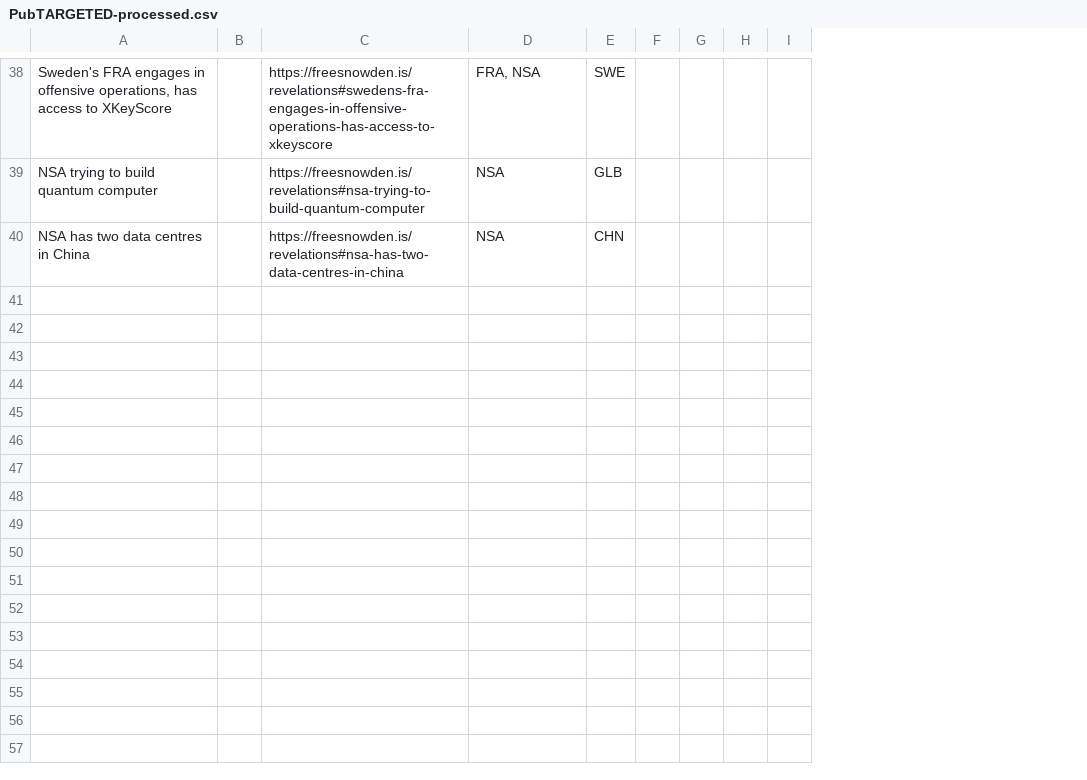
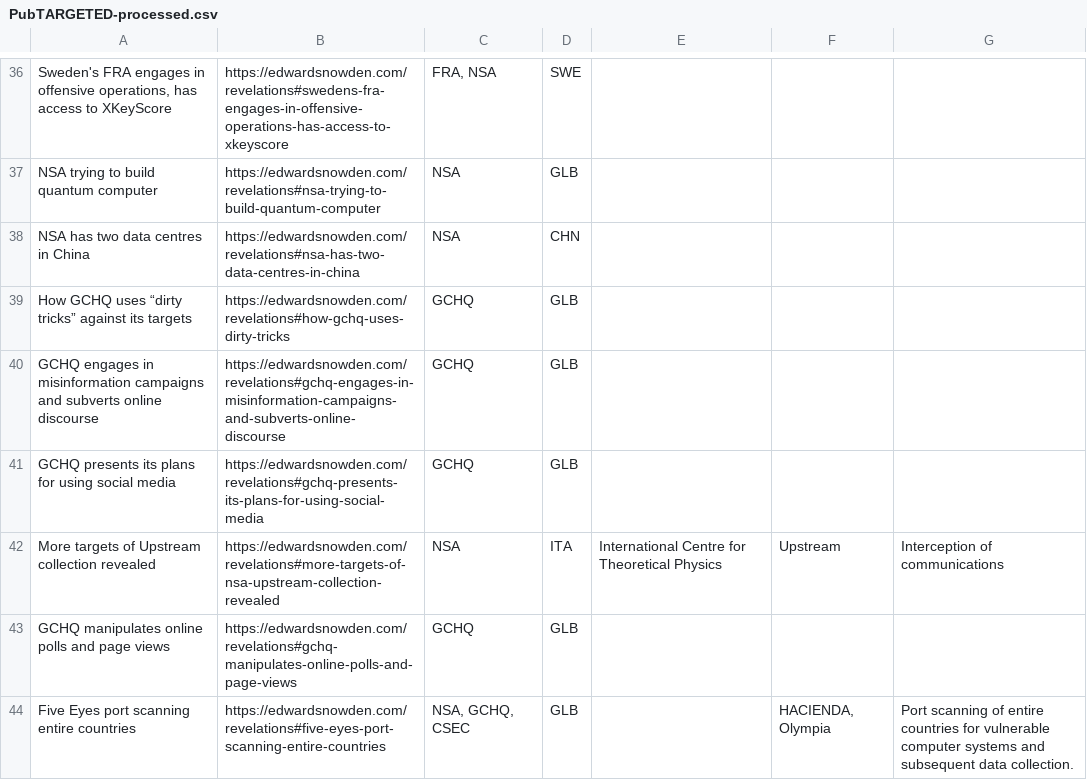
Before and after one commit to surveillance-without-borders/surveillance-without-borders, a CSV file: app/data/PubTARGETED-processed.csv, drawn as a sheet; only a part is shown, gaps mark what is left out; removed rows and columns are numbered as before the commit, all else as after; the diff covers the shown part only; the diff names each change by its address in the sheet, - before the commit and + after, or states it on an @@ line.

Commit message:
update processed csvs

```diff
--- a/app/data/PubTARGETED-processed.csv
+++ b/app/data/PubTARGETED-processed.csv
-column B, empty
-column C, rows 38-40: https://freesnowden.is/revelations#swedens-fra-engages-in-offensive-operations-has-access-to-xkeyscore | https://freesnowden.is/revelations#nsa-trying-to-build-quantum-computer | https://freesnowden.is/revelations#nsa-has-two-data-centres-in-china
+column B, rows 36-38: https://edwardsnowden.com/revelations#swedens-fra-engages-in-offensive-operations-has-access-to-xkeyscore | https://edwardsnowden.com/revelations#nsa-trying-to-build-quantum-computer | https://edwardsnowden.com/revelations#nsa-has-two-data-centres-in-china
-column F, empty
-column G, empty
-column H, empty
-column I, empty
+column E, empty
+column F, empty
+column G, empty
+row 39: How GCHQ uses “dirty tricks” against its targets | https://edwardsnowden.com/revelations#how-gchq-uses-dirty-tricks | GCHQ | GLB
+row 40: GCHQ engages in misinformation campaigns and subverts online discourse | https://edwardsnowden.com/revelations#gchq-engages-in-misinformation-campaigns-and-subverts-online-discourse | GCHQ | GLB
+row 41: GCHQ presents its plans for using social media | https://edwardsnowden.com/revelations#gchq-presents-its-plans-for-using-social-media | GCHQ | GLB
+row 42: More targets of Upstream collection revealed | https://edwardsnowden.com/revelations#more-targets-of-nsa-upstream-collection-revealed | NSA | ITA | International Centre for Theoretical Physics | Upstream | Interception of communications
+row 43: GCHQ manipulates online polls and page views | https://edwardsnowden.com/revelations#gchq-manipulates-online-polls-and-page-views | GCHQ | GLB
+row 44: Five Eyes port scanning entire countries | https://edwardsnowden.com/revelations#five-eyes-port-scanning-entire-countries | NSA, GCHQ, CSEC | GLB |  | HACIENDA, Olympia | Port scanning of entire countries for vulnerable computer systems and subsequent data collection.
```
Also changed, not shown: 5 added rows, 2 removed rows and 2 edited cells elsewhere in this file, app/data/CollaborationIAC-processed.csv, app/data/CollaborationINT-processed.csv, 3 other files.
